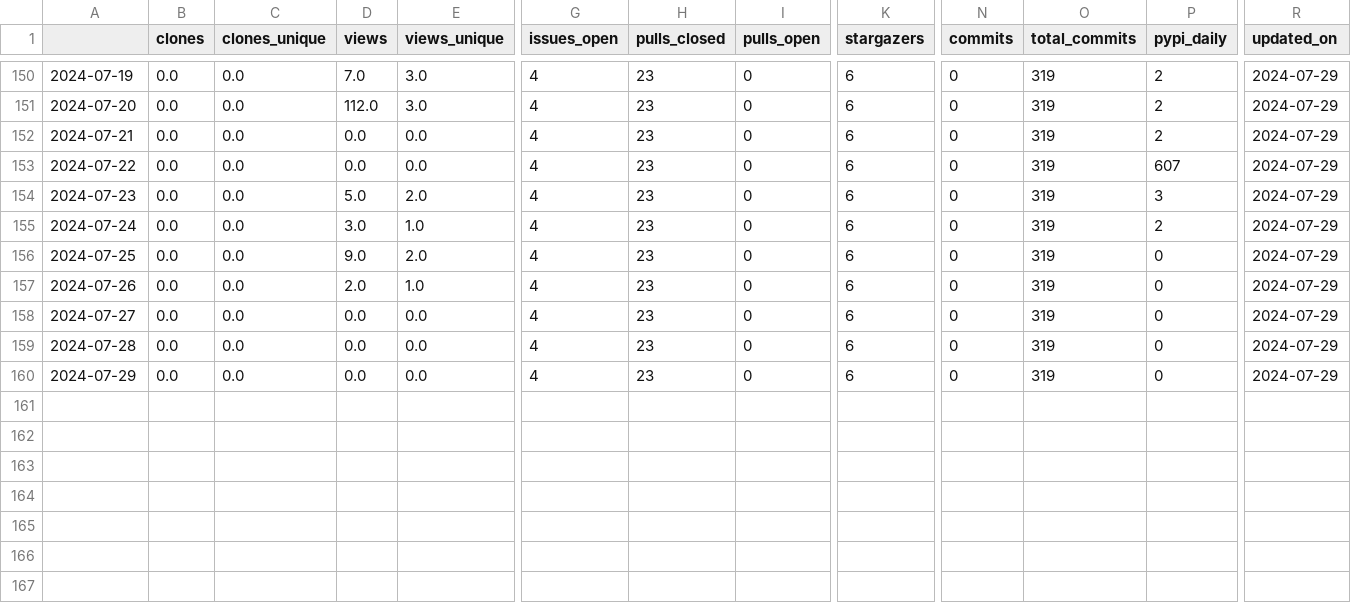
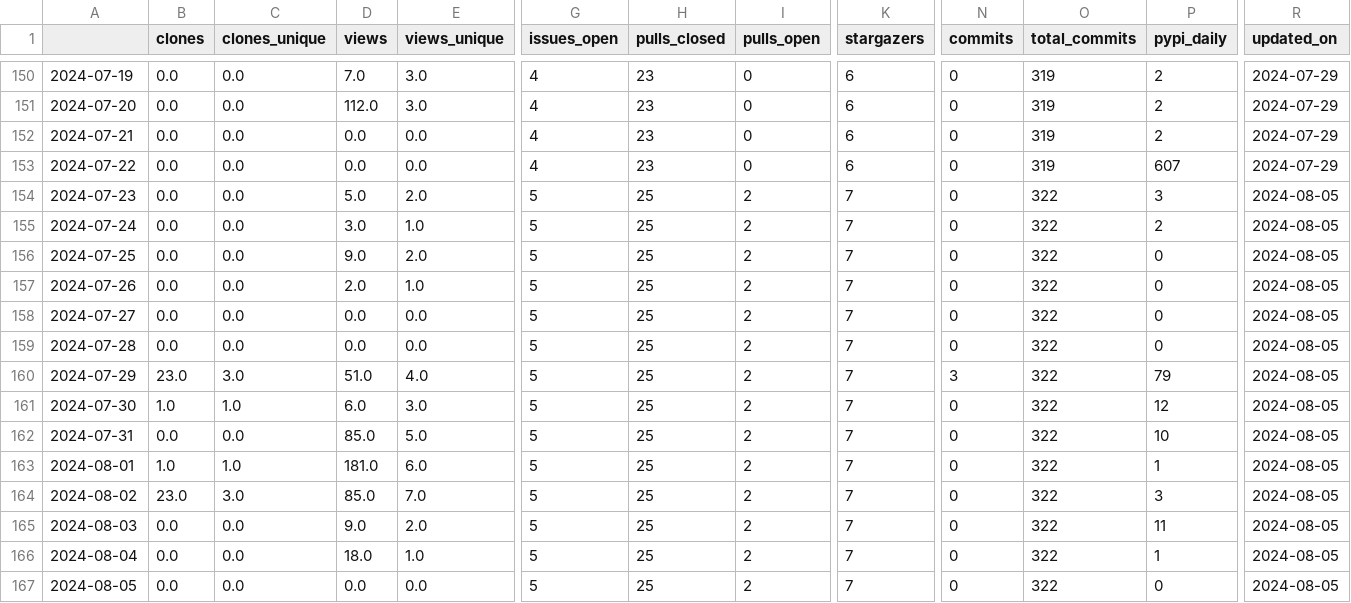
Before and after one commit to malihass/osos, a CSV file: data/bioreactordesign.csv, drawn as a sheet; only a part is shown, gaps mark what is left out; rows hold the shown columns only; the diff covers the shown part only; the diff names each change by its address in the sheet, - before the commit and + after, or states it on an @@ line.

```diff
--- a/data/bioreactordesign.csv
+++ b/data/bioreactordesign.csv
-G154:G160 (issues_open): 4
+G154:G160 (issues_open): 5
-H154:H160 (pulls_closed): 23
+H154:H160 (pulls_closed): 25
-I154:I160 (pulls_open): 0
+I154:I160 (pulls_open): 2
-K154:K160 (stargazers): 6
+K154:K160 (stargazers): 7
-O154:O160 (total_commits): 319
+O154:O160 (total_commits): 322
-R154:R160 (updated_on): 2024-07-29
+R154:R160 (updated_on): 2024-08-05
-B160 (clones): 0.0
+B160 (clones): 23.0
-C160 (clones_unique): 0.0
+C160 (clones_unique): 3.0
-D160 (views): 0.0
+D160 (views): 51.0
-E160 (views_unique): 0.0
+E160 (views_unique): 4.0
-N160 (commits): 0
+N160 (commits): 3
-P160 (pypi_daily): 0
+P160 (pypi_daily): 79
+row 161: 2024-07-30 | 1.0 | 1.0 | 6.0 | 3.0 | 5 | 25 | 2 | 7 | 0 | 322 | 12 | 2024-08-05
+row 162: 2024-07-31 | 0.0 | 0.0 | 85.0 | 5.0 | 5 | 25 | 2 | 7 | 0 | 322 | 10 | 2024-08-05
+row 163: 2024-08-01 | 1.0 | 1.0 | 181.0 | 6.0 | 5 | 25 | 2 | 7 | 0 | 322 | 1 | 2024-08-05
+row 164: 2024-08-02 | 23.0 | 3.0 | 85.0 | 7.0 | 5 | 25 | 2 | 7 | 0 | 322 | 3 | 2024-08-05
+row 165: 2024-08-03 | 0.0 | 0.0 | 9.0 | 2.0 | 5 | 25 | 2 | 7 | 0 | 322 | 11 | 2024-08-05
+row 166: 2024-08-04 | 0.0 | 0.0 | 18.0 | 1.0 | 5 | 25 | 2 | 7 | 0 | 322 | 1 | 2024-08-05
+row 167: 2024-08-05 | 0.0 | 0.0 | 0.0 | 0.0 | 5 | 25 | 2 | 7 | 0 | 322 | 0 | 2024-08-05
```
Also changed, not shown: 1 edited cell elsewhere in this file, data/pelephysics.csv, data/phase-space-sampling.csv, 25 other files.
